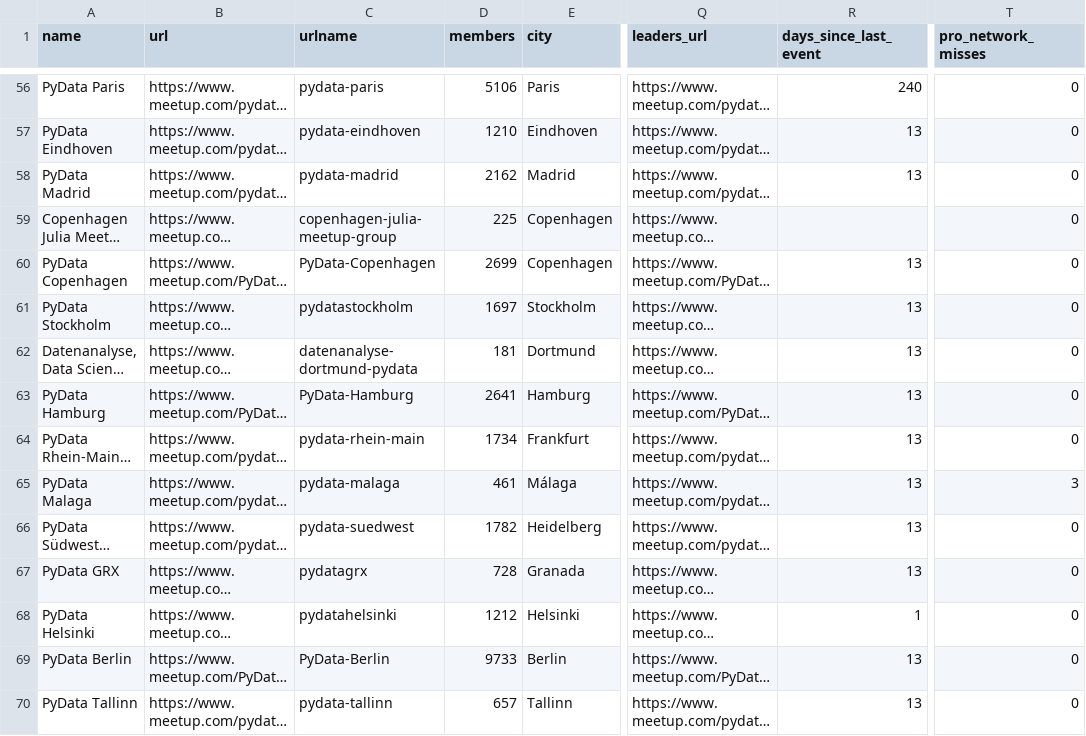
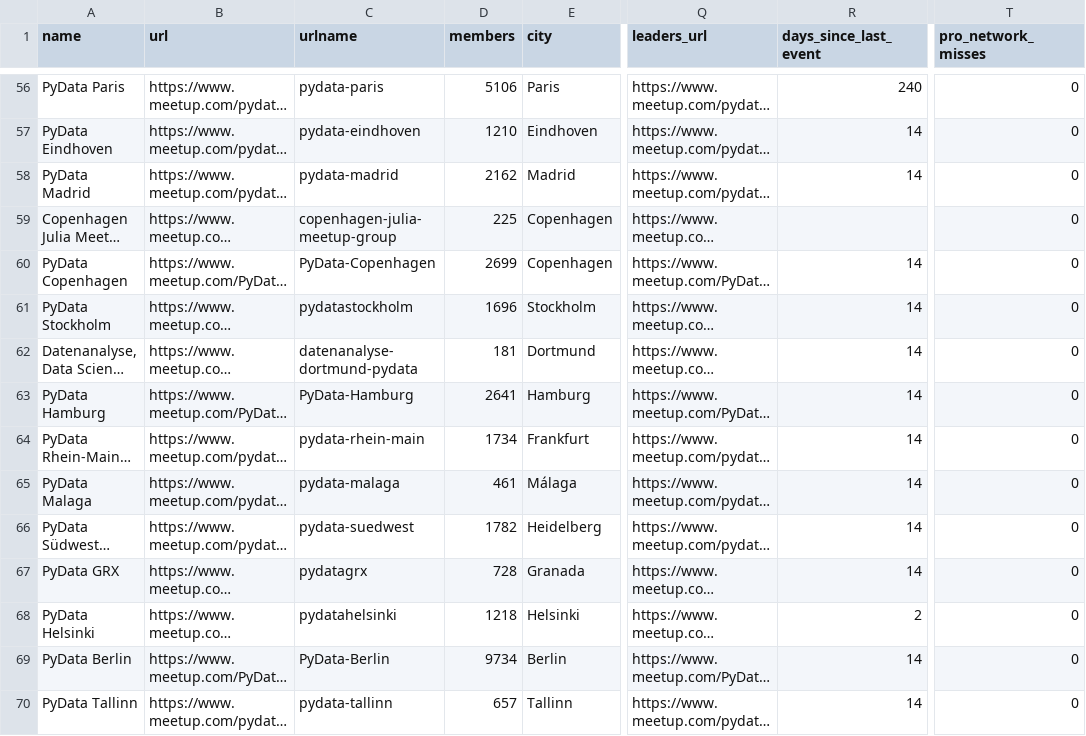
Before and after one commit to hevansDev/mapping-pydata, a CSV file: pydata_groups.csv, drawn as a sheet; only a part is shown, gaps mark what is left out; long unchanged cells end in …; the diff covers the shown part only; the diff names each change by its address in the sheet, - before the commit and + after, or states it on an @@ line.

```diff
--- a/pydata_groups.csv
+++ b/pydata_groups.csv
-R57:R58 (days_since_last_event): 13
+R57:R58 (days_since_last_event): 14
-R60:R67 (days_since_last_event): 13
+R60:R67 (days_since_last_event): 14
-D61 (members): 1697
+D61 (members): 1696
-T65 (pro_network_misses): 3
+T65 (pro_network_misses): 0
-D68 (members): 1212
+D68 (members): 1218
-R68 (days_since_last_event): 1
+R68 (days_since_last_event): 2
-D69 (members): 9733
+D69 (members): 9734
-R69:R70 (days_since_last_event): 13
+R69:R70 (days_since_last_event): 14
```
Also changed, not shown: 145 edited cells elsewhere in this file, 5 other files.
